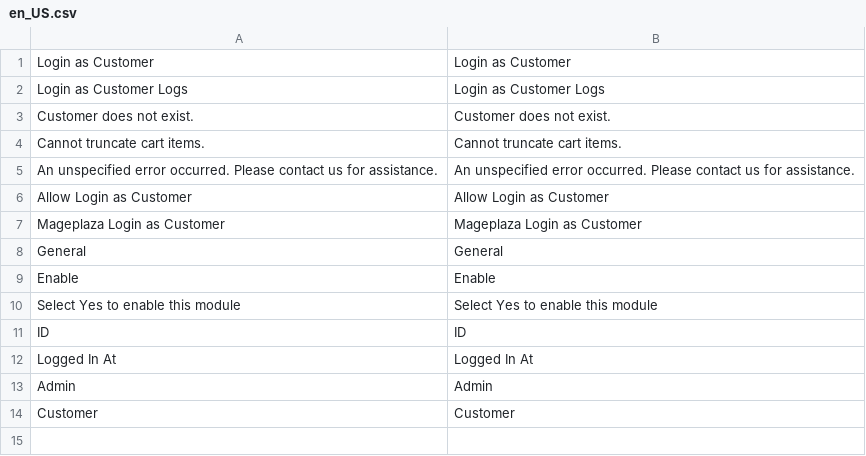
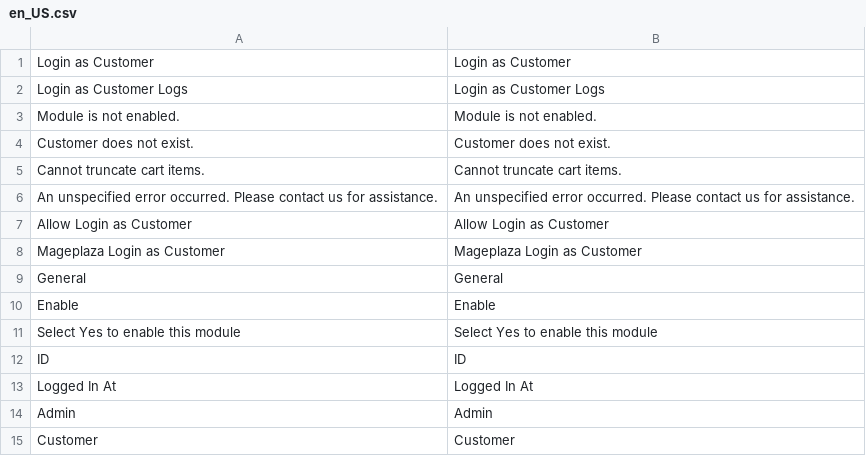
Before and after one commit to mageplaza/magento-2-login-as-customer, a CSV file: i18n/en_US.csv, drawn as a sheet.

```diff
--- a/i18n/en_US.csv
+++ b/i18n/en_US.csv
@@ -2,2 +2,3 @@
 "Login as Customer Logs","Login as Customer Logs"
+"Module is not enabled.","Module is not enabled."
 "Customer does not exist.","Customer does not exist."
```
Also changed, not shown: 11 other files.
